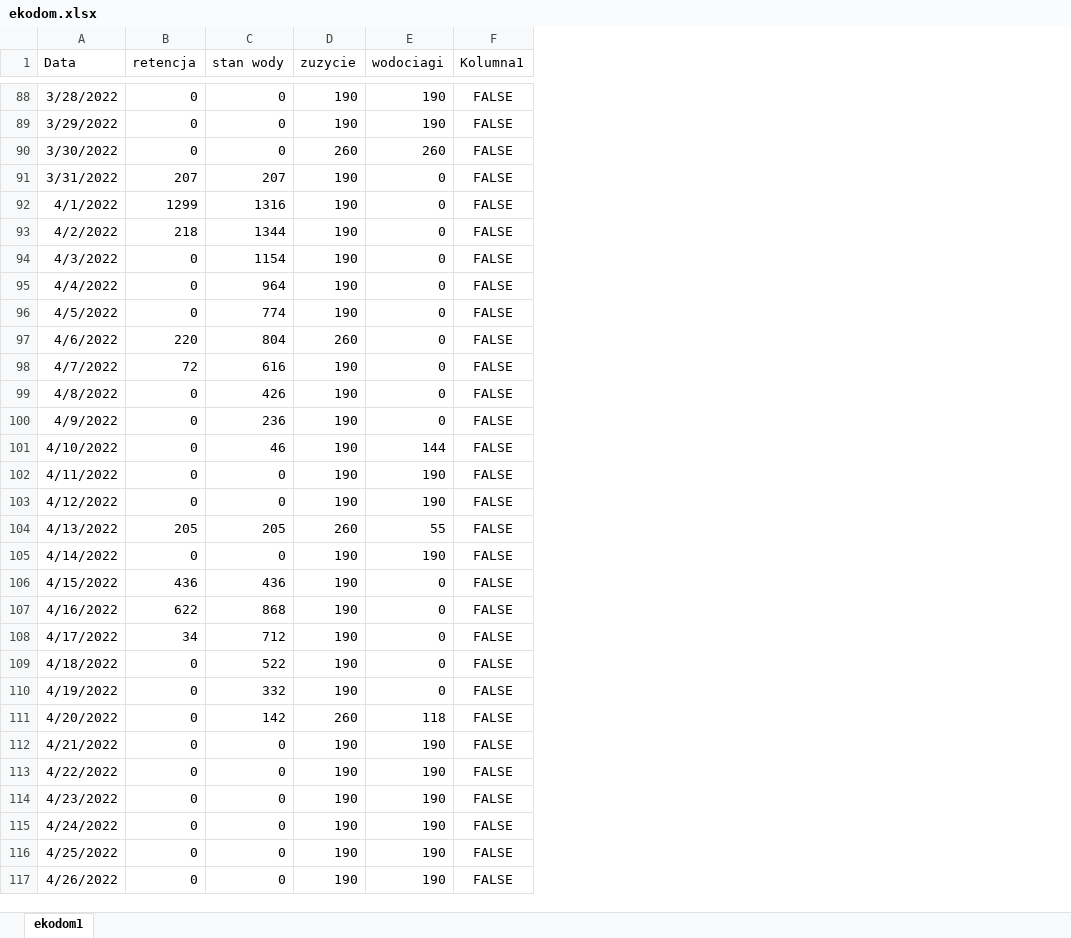
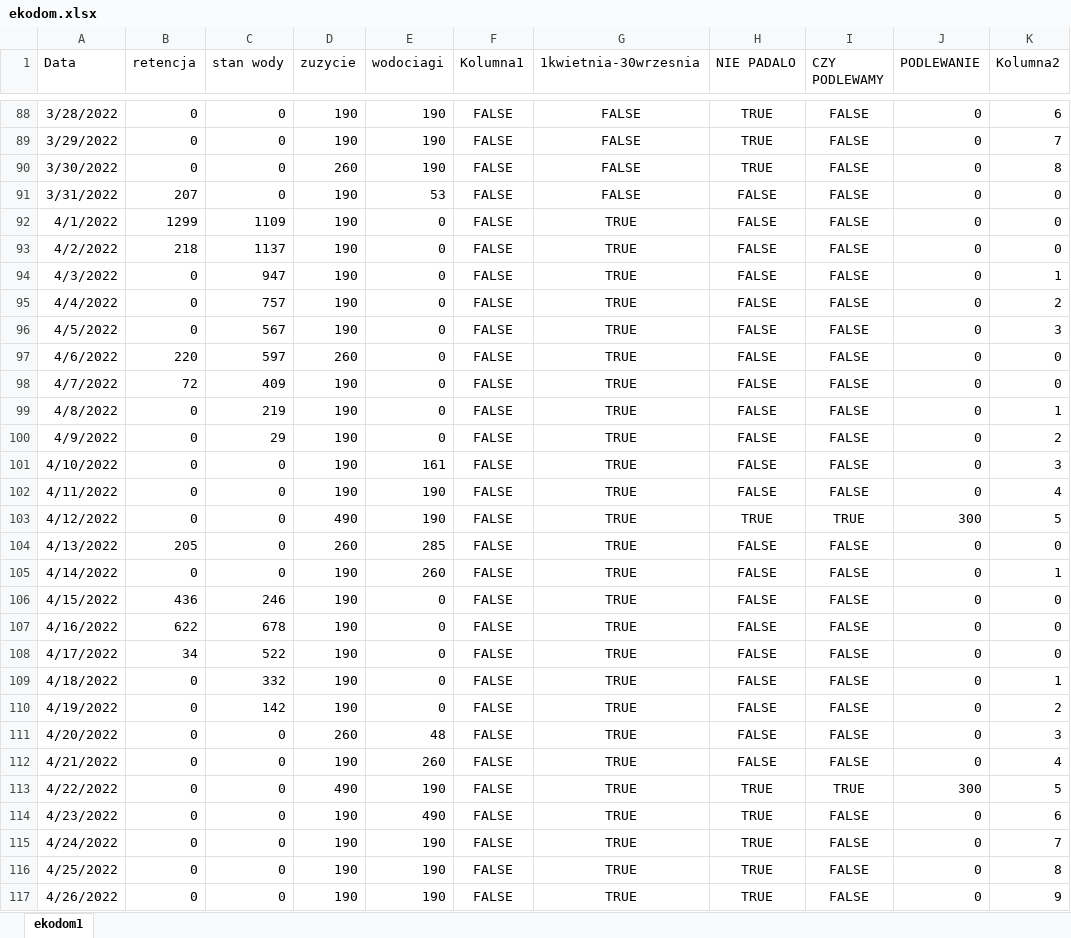
Before and after one commit to kka122/programowanie, an Excel workbook: matura/matura2022grudzień/zadanie_czwarte/ekodom.xlsx, sheet ekodom1, drawn as a sheet; only a part is shown, gaps mark what is left out; values as stored, in another font and other column widths than the file's, no borders; table styles not drawn; the diff covers the shown part only; the diff names each change by its address in the sheet, - before the commit and + after, or states it on an @@ line.

```diff
--- a/matura/matura2022grudzień/zadanie_czwarte/ekodom.xlsx (sheet ekodom1)
+++ b/matura/matura2022grudzień/zadanie_czwarte/ekodom.xlsx (sheet ekodom1)
+column G (1kwietnia-30wrzesnia), rows 88-117: FALSE | FALSE | FALSE | FALSE | TRUE | TRUE | TRUE | TRUE | TRUE | TRUE | TRUE | TRUE | TRUE | TRUE | TRUE | TRUE | TRUE | TRUE | TRUE | TRUE | TRUE | TRUE | TRUE | TRUE | TRUE | TRUE | TRUE | TRUE | TRUE | TRUE
+column H (NIE PADALO), rows 88-117: TRUE | TRUE | TRUE | FALSE | FALSE | FALSE | FALSE | FALSE | FALSE | FALSE | FALSE | FALSE | FALSE | FALSE | FALSE | TRUE | FALSE | FALSE | FALSE | FALSE | FALSE | FALSE | FALSE | FALSE | FALSE | TRUE | TRUE | TRUE | TRUE | TRUE
+column I (CZY PODLEWAMY), rows 88-117: FALSE | FALSE | FALSE | FALSE | FALSE | FALSE | FALSE | FALSE | FALSE | FALSE | FALSE | FALSE | FALSE | FALSE | FALSE | TRUE | FALSE | FALSE | FALSE | FALSE | FALSE | FALSE | FALSE | FALSE | FALSE | TRUE | FALSE | FALSE | FALSE | FALSE
+column J (PODLEWANIE), rows 88-117: 0 | 0 | 0 | 0 | 0 | 0 | 0 | 0 | 0 | 0 | 0 | 0 | 0 | 0 | 0 | 300 | 0 | 0 | 0 | 0 | 0 | 0 | 0 | 0 | 0 | 300 | 0 | 0 | 0 | 0
+column K (Kolumna2), rows 88-117: 6 | 7 | 8 | 0 | 0 | 0 | 1 | 2 | 3 | 0 | 0 | 1 | 2 | 3 | 4 | 5 | 0 | 1 | 0 | 0 | 0 | 1 | 2 | 3 | 4 | 5 | 6 | 7 | 8 | 9
-E90 (wodociagi): 260
+E90 (wodociagi): 190
-C91 (stan wody): 207
+C91 (stan wody): 0
-E91 (wodociagi): 0
+E91 (wodociagi): 53
-C92 (stan wody): 1316
+C92 (stan wody): 1109
-C93 (stan wody): 1344
+C93 (stan wody): 1137
-C94 (stan wody): 1154
+C94 (stan wody): 947
-C95 (stan wody): 964
+C95 (stan wody): 757
-C96 (stan wody): 774
+C96 (stan wody): 567
-C97 (stan wody): 804
+C97 (stan wody): 597
-C98 (stan wody): 616
+C98 (stan wody): 409
-C99 (stan wody): 426
+C99 (stan wody): 219
-C100 (stan wody): 236
+C100 (stan wody): 29
-C101 (stan wody): 46
+C101 (stan wody): 0
-E101 (wodociagi): 144
+E101 (wodociagi): 161
-D103 (zuzycie): 190
+D103 (zuzycie): 490
-C104 (stan wody): 205
+C104 (stan wody): 0
-E104 (wodociagi): 55
+E104 (wodociagi): 285
-E105 (wodociagi): 190
+E105 (wodociagi): 260
-C106 (stan wody): 436
+C106 (stan wody): 246
-C107 (stan wody): 868
+C107 (stan wody): 678
-C108 (stan wody): 712
+C108 (stan wody): 522
-C109 (stan wody): 522
+C109 (stan wody): 332
-C110 (stan wody): 332
+C110 (stan wody): 142
-C111 (stan wody): 142
+C111 (stan wody): 0
-E111 (wodociagi): 118
+E111 (wodociagi): 48
-E112 (wodociagi): 190
+E112 (wodociagi): 260
-D113 (zuzycie): 190
+D113 (zuzycie): 490
-E114 (wodociagi): 190
+E114 (wodociagi): 490
```
Also changed, not shown: 321 edited cells elsewhere in this sheet, formulas that keep their value, 4 other files.
